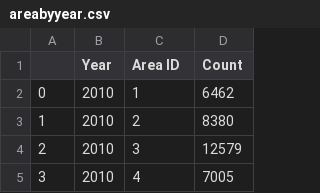
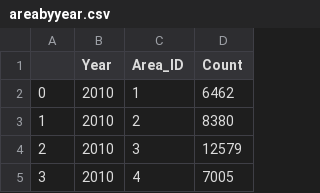
Before and after one commit to UW-CSE442-WI20/A3-crime-gun-violence-in-the-us, a CSV file: src/data/areabyyear.csv, drawn as a sheet; only a part is shown.

Commit message:
update csv with area code

```diff
--- a/src/data/areabyyear.csv
+++ b/src/data/areabyyear.csv
@@ -1,2 +1,2 @@
-,Year,Area ID,Count
+,Year,Area_ID,Count
 0,2010,1,6462
```
Also changed, not shown: 1 other file.
